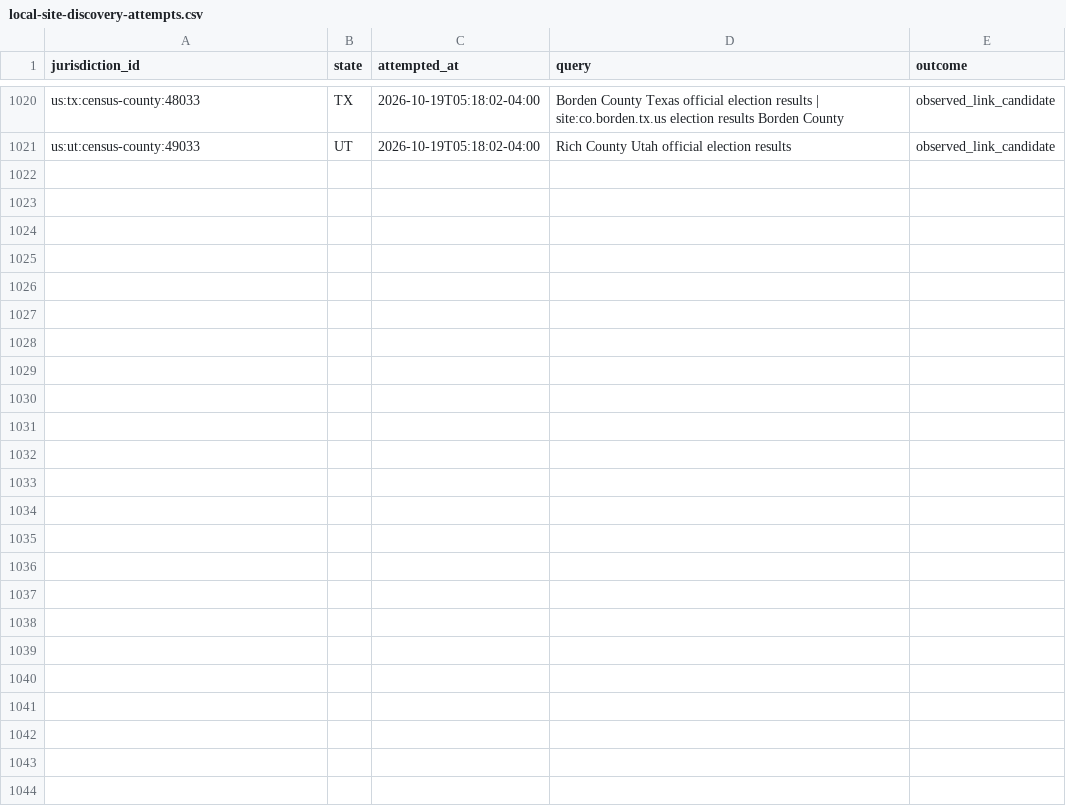
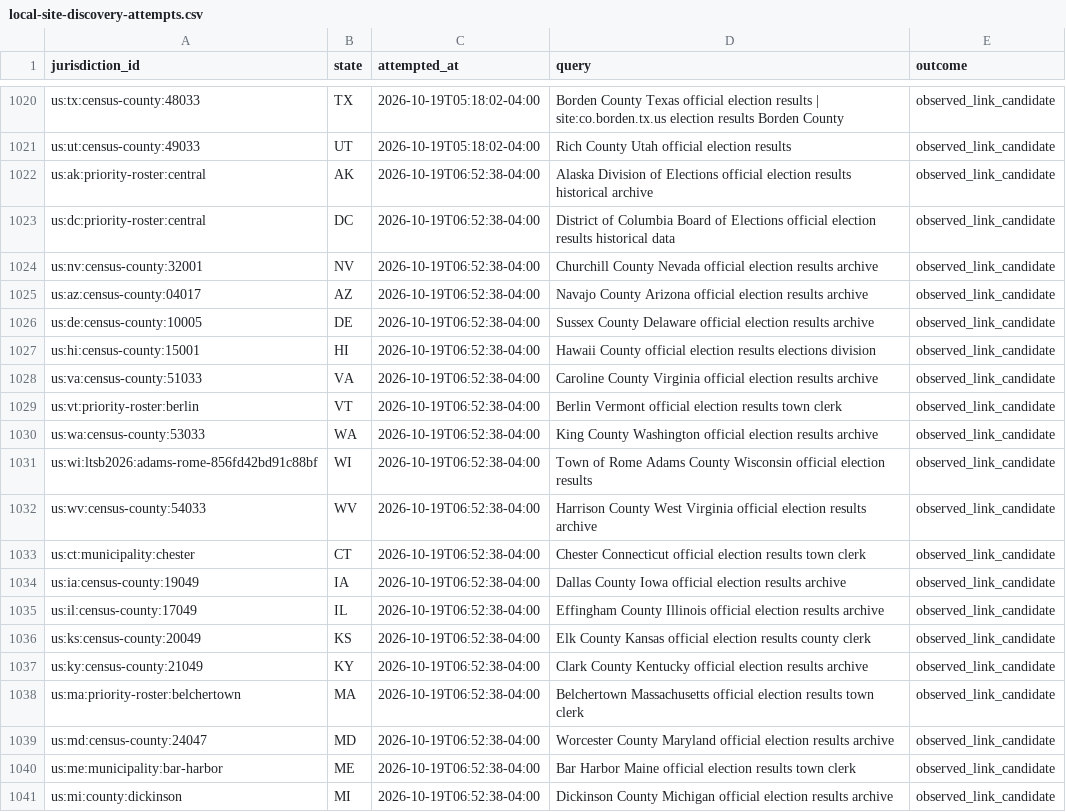
Before and after one commit to pasek-projects-um/ElectionDataGrabber, a CSV file: audit/local-site-discovery-attempts.csv, drawn as a sheet; only a part is shown, gaps mark what is left out; the diff names each change by its address in the sheet, - before the commit and + after, or states it on an @@ line.

Commit message:
data: continue local election discovery lifecycle

```diff
--- a/audit/local-site-discovery-attempts.csv
+++ b/audit/local-site-discovery-attempts.csv
+row 1022: us:ak:priority-roster:central | AK | 2026-10-19T06:52:38-04:00 | Alaska Division of Elections official election results historical archive | observed_link_candidate
+row 1023: us:dc:priority-roster:central | DC | 2026-10-19T06:52:38-04:00 | District of Columbia Board of Elections official election results historical data | observed_link_candidate
+row 1024: us:nv:census-county:32001 | NV | 2026-10-19T06:52:38-04:00 | Churchill County Nevada official election results archive | observed_link_candidate
+row 1025: us:az:census-county:04017 | AZ | 2026-10-19T06:52:38-04:00 | Navajo County Arizona official election results archive | observed_link_candidate
+row 1026: us:de:census-county:10005 | DE | 2026-10-19T06:52:38-04:00 | Sussex County Delaware official election results archive | observed_link_candidate
+row 1027: us:hi:census-county:15001 | HI | 2026-10-19T06:52:38-04:00 | Hawaii County official election results elections division | observed_link_candidate
+row 1028: us:va:census-county:51033 | VA | 2026-10-19T06:52:38-04:00 | Caroline County Virginia official election results archive | observed_link_candidate
+row 1029: us:vt:priority-roster:berlin | VT | 2026-10-19T06:52:38-04:00 | Berlin Vermont official election results town clerk | observed_link_candidate
+row 1030: us:wa:census-county:53033 | WA | 2026-10-19T06:52:38-04:00 | King County Washington official election results archive | observed_link_candidate
+row 1031: us:wi:ltsb2026:adams-rome-856fd42bd91c88bf | WI | 2026-10-19T06:52:38-04:00 | Town of Rome Adams County Wisconsin official election results | observed_link_candidate
+row 1032: us:wv:census-county:54033 | WV | 2026-10-19T06:52:38-04:00 | Harrison County West Virginia official election results archive | observed_link_candidate
+row 1033: us:ct:municipality:chester | CT | 2026-10-19T06:52:38-04:00 | Chester Connecticut official election results town clerk | observed_link_candidate
+row 1034: us:ia:census-county:19049 | IA | 2026-10-19T06:52:38-04:00 | Dallas County Iowa official election results archive | observed_link_candidate
+row 1035: us:il:census-county:17049 | IL | 2026-10-19T06:52:38-04:00 | Effingham County Illinois official election results archive | observed_link_candidate
+row 1036: us:ks:census-county:20049 | KS | 2026-10-19T06:52:38-04:00 | Elk County Kansas official election results county clerk | observed_link_candidate
+row 1037: us:ky:census-county:21049 | KY | 2026-10-19T06:52:38-04:00 | Clark County Kentucky official election results archive | observed_link_candidate
+row 1038: us:ma:priority-roster:belchertown | MA | 2026-10-19T06:52:38-04:00 | Belchertown Massachusetts official election results town clerk | observed_link_candidate
+row 1039: us:md:census-county:24047 | MD | 2026-10-19T06:52:38-04:00 | Worcester County Maryland official election results archive | observed_link_candidate
+row 1040: us:me:municipality:bar-harbor | ME | 2026-10-19T06:52:38-04:00 | Bar Harbor Maine official election results town clerk | observed_link_candidate
+row 1041: us:mi:county:dickinson | MI | 2026-10-19T06:52:38-04:00 | Dickinson County Michigan official election results archive | observed_link_candidate
```
Also changed, not shown: 1 other file.
